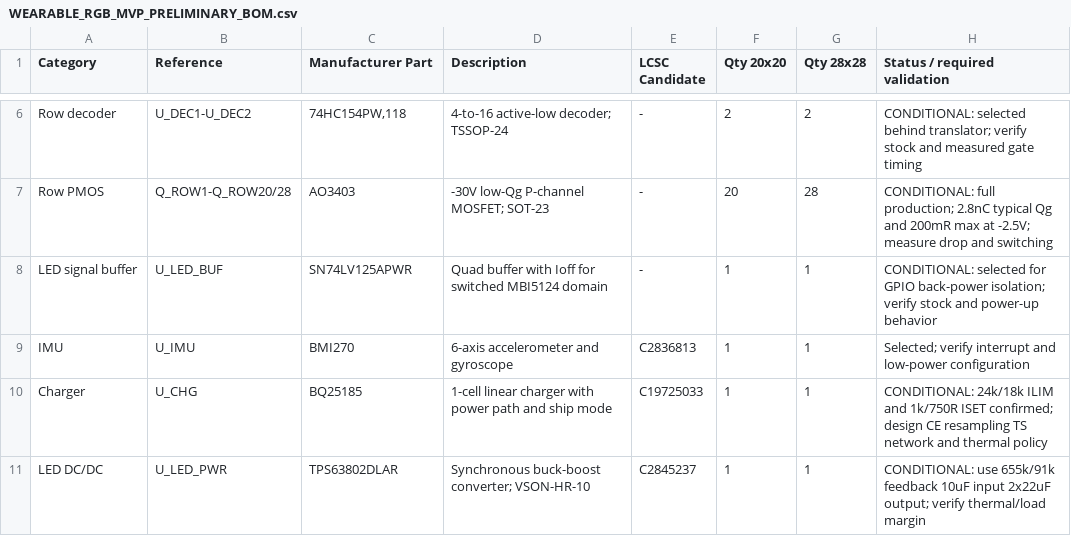
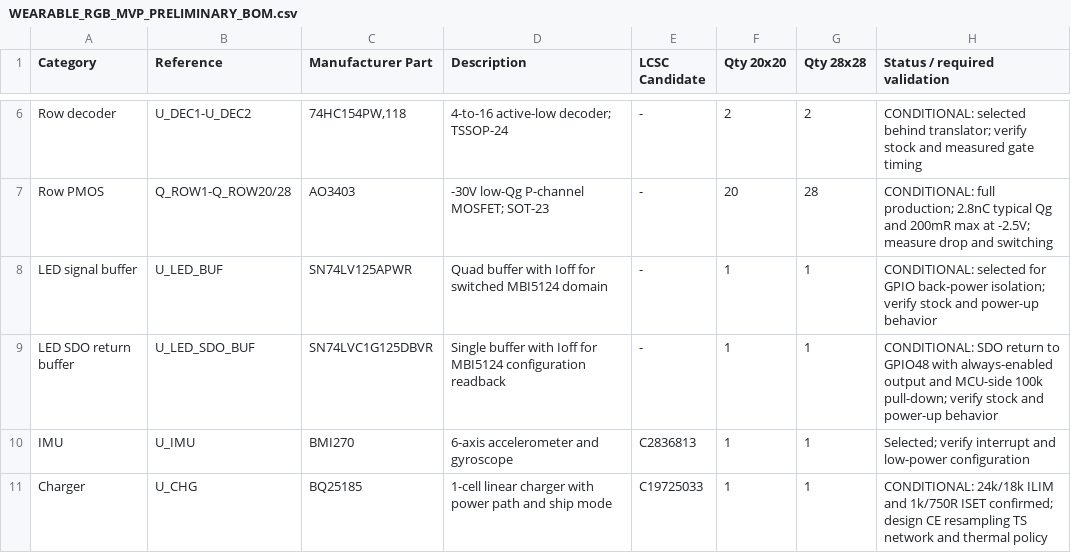
Before and after one commit to illiapliukhin/leds, a CSV file: WEARABLE_RGB_MVP_PRELIMINARY_BOM.csv, drawn as a sheet; only a part is shown, gaps mark what is left out; the shorter side is filled out with more unchanged rows; the diff names each change by its address in the sheet, - before the commit and + after, or states it on an @@ line.

```diff
--- a/WEARABLE_RGB_MVP_PRELIMINARY_BOM.csv
+++ b/WEARABLE_RGB_MVP_PRELIMINARY_BOM.csv
+row 9: LED SDO return buffer | U_LED_SDO_BUF | SN74LVC1G125DBVR | Single buffer with Ioff for MBI5124 configuration readback | - | 1 | 1 | CONDITIONAL: SDO return to GPIO48 with always-enabled output and MCU-side 100k pull-down; verify stock and power-up behavior
```
Also changed, not shown: 4 other files.
